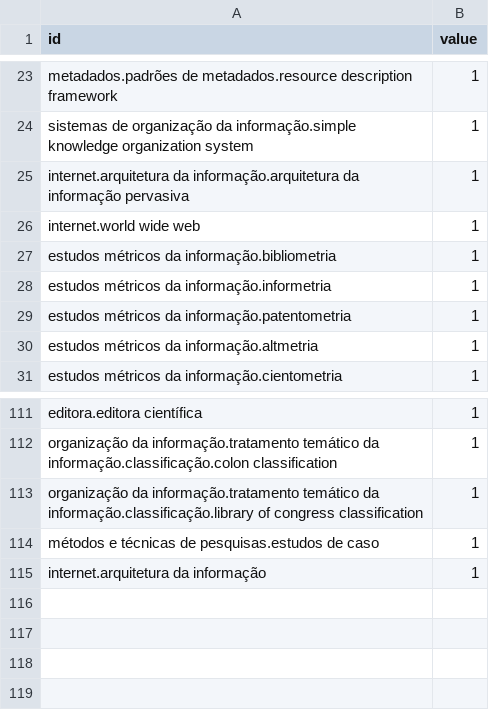
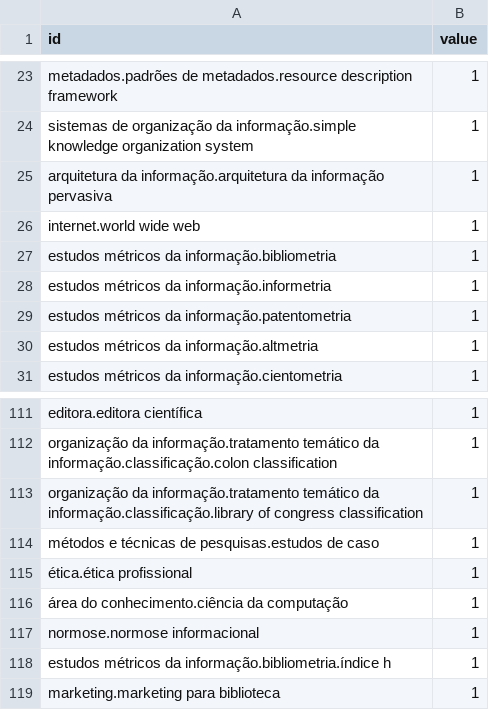
Before and after one commit to ReneFGJr/Thesa, a CSV file: xml/flare_64.csv, drawn as a sheet; only a part is shown, gaps mark what is left out.

```diff
--- a/xml/flare_64.csv
+++ b/xml/flare_64.csv
@@ -24,3 +24,3 @@ metadados.padrões de metadados.resource description framework,1
 sistemas de organização da informação.simple knowledge organization system,1
-internet.arquitetura da informação.arquitetura da informação pervasiva,1
+arquitetura da informação.arquitetura da informação pervasiva,1
 internet.world wide web,1
@@ -114,2 +114,6 @@ organização da informação.tratamento temático da informação.classificaç
 métodos e técnicas de pesquisas.estudos de caso,1
-internet.arquitetura da informação,1
+ética.ética profissional,1
+área do conhecimento.ciência da computação,1
+normose.normose informacional,1
+estudos métricos da informação.bibliometria.índice h,1
+marketing.marketing para biblioteca,1
```
Also changed, not shown: 7 other files.
